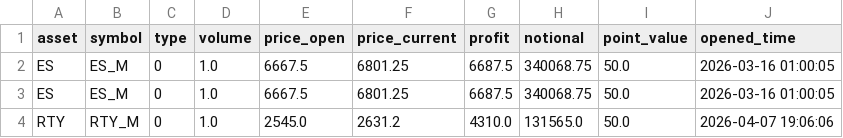
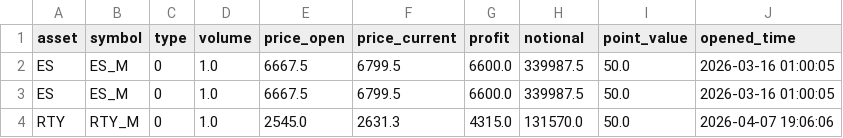
Before and after one commit to riskresearch/rr-strategy-research, a CSV file: 02_alternative-risk-premia/equity-core-futures (deployed)/monitor_output/positions_report.csv, drawn as a sheet.

```diff
--- a/02_alternative-risk-premia/equity-core-futures (deployed)/monitor_output/positions_report.csv
+++ b/02_alternative-risk-premia/equity-core-futures (deployed)/monitor_output/positions_report.csv
@@ -1,4 +1,4 @@
 asset,symbol,type,volume,price_open,price_current,profit,notional,point_value,opened_time
-ES,ES_M,0,1.0,6667.5,6801.25,6687.5,340068.75,50.0,2026-03-16 01:00:05
-ES,ES_M,0,1.0,6667.5,6801.25,6687.5,340068.75,50.0,2026-03-16 01:00:05
-RTY,RTY_M,0,1.0,2545.0,2631.2,4310.0,131565.0,50.0,2026-04-07 19:06:06
+ES,ES_M,0,1.0,6667.5,6799.5,6600.0,339987.5,50.0,2026-03-16 01:00:05
+ES,ES_M,0,1.0,6667.5,6799.5,6600.0,339987.5,50.0,2026-03-16 01:00:05
+RTY,RTY_M,0,1.0,2545.0,2631.3,4315.0,131570.0,50.0,2026-04-07 19:06:06
```
Also changed, not shown: 02_alternative-risk-premia/equity-core-futures (deployed)/monitor_output/account_snapshot.csv, 02_alternative-risk-premia/equity-core-futures (deployed)/monitor_output/asset_exposure_report.csv, 5 other files.
